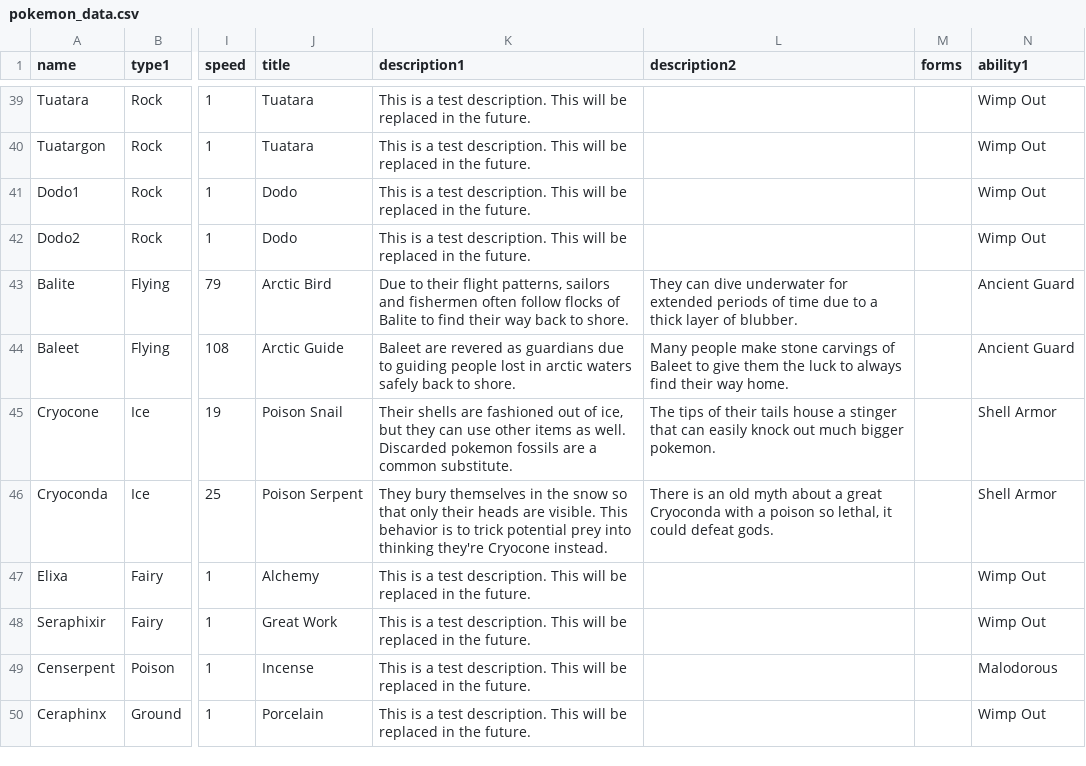
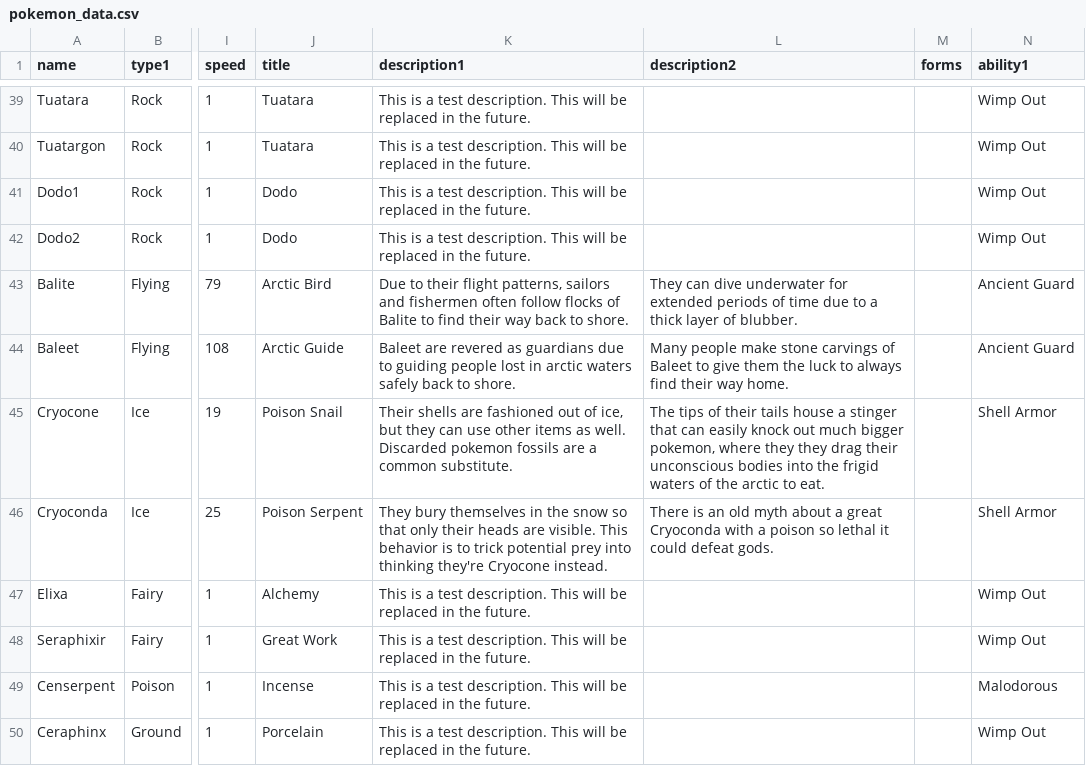
Before and after one commit to EmSheshan/Lacadia, a CSV file: pokemon_data.csv, drawn as a sheet; only a part is shown, gaps mark what is left out; the diff covers the shown part only; the diff names each change by its address in the sheet, - before the commit and + after, or states it on an @@ line.

Commit message:
update to dex info-- typos and grammar

```diff
--- a/pokemon_data.csv
+++ b/pokemon_data.csv
-L45 (description2): …much bigger pokemon.
+L45 (description2): …much bigger pokemon, where they they drag their unconscious bodies into the frigid waters of the arctic to eat.
-L46 (description2): …poison so lethal, it could…
+L46 (description2): …poison so lethal it could…
```
Also changed, not shown: 7 edited cells elsewhere in this file, 1 other file.
